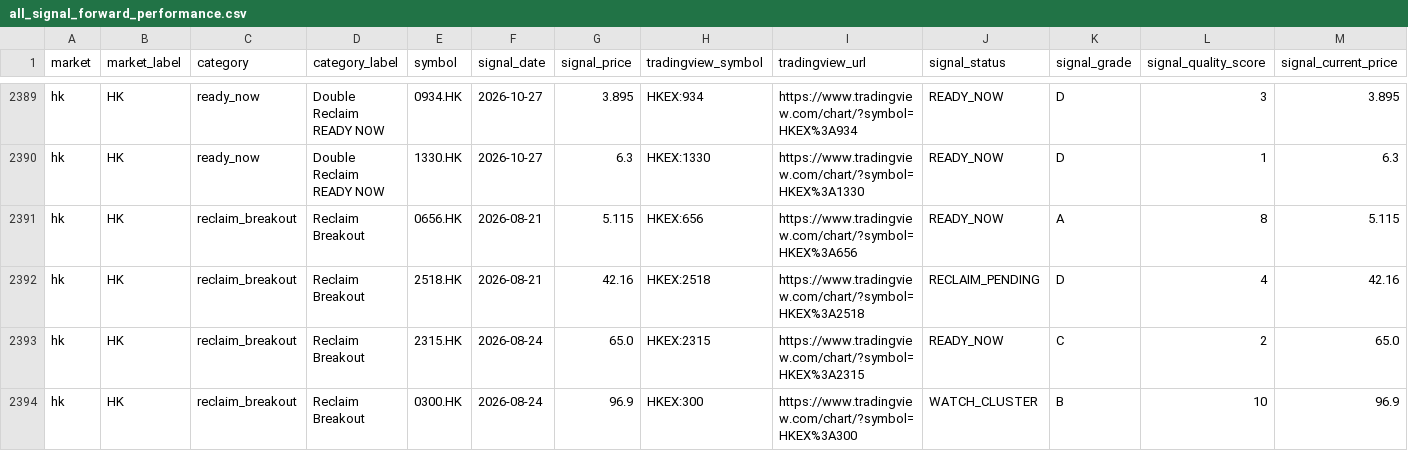
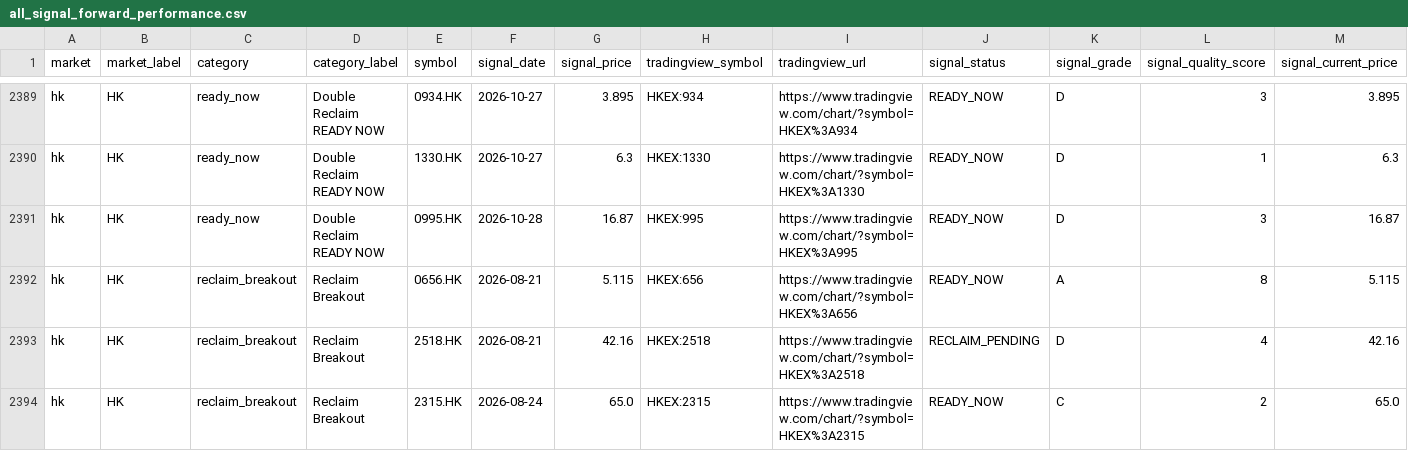
Before and after one commit to fwd5t2g5cw-ops/-daily-market-scanner, a CSV file: latest/six_signal_10pct/all_signal_forward_performance.csv, drawn as a sheet; only a part is shown, gaps mark what is left out; the shorter side is filled out with more unchanged rows; rows hold the shown columns only; the diff names each change by its address in the sheet, - before the commit and + after, or states it on an @@ line.

```diff
--- a/latest/six_signal_10pct/all_signal_forward_performance.csv
+++ b/latest/six_signal_10pct/all_signal_forward_performance.csv
+row 2391: hk | HK | ready_now | Double Reclaim READY NOW | 0995.HK | 2026-10-28 | 16.87 | HKEX:995 | https://www.tradingview.com/chart/?symbol=HKEX%3A995 | READY_NOW | D | 3 | 16.87
```
Also changed, not shown: latest/six_signal_10pct/category_summary.csv.
